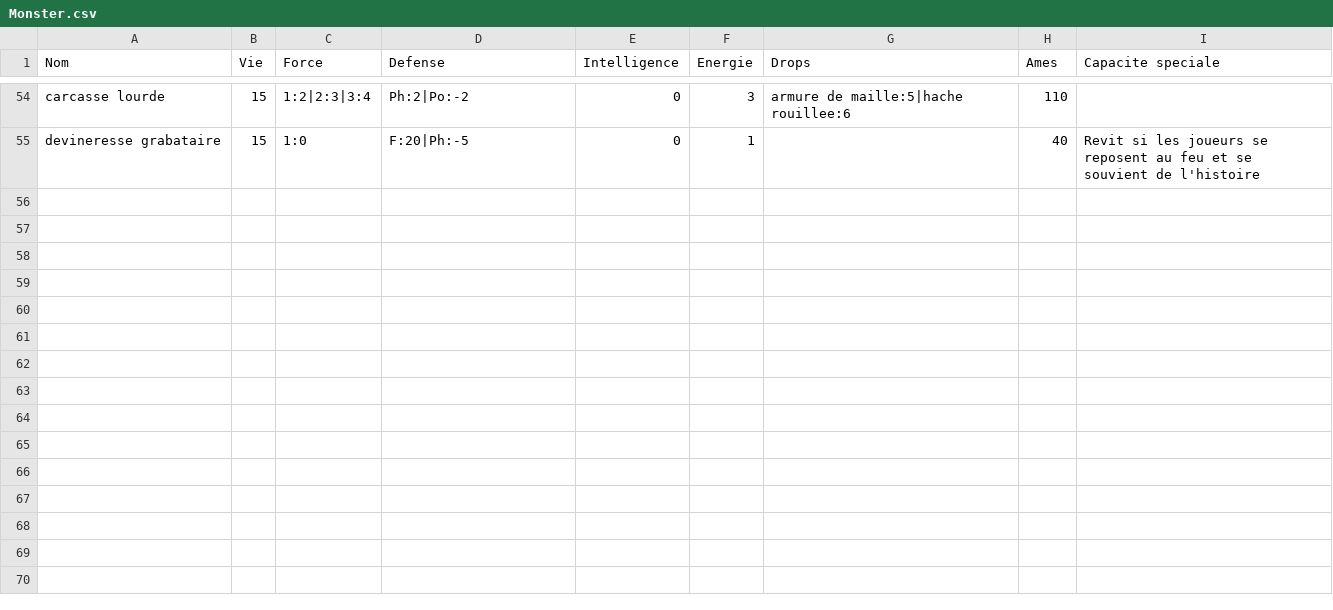
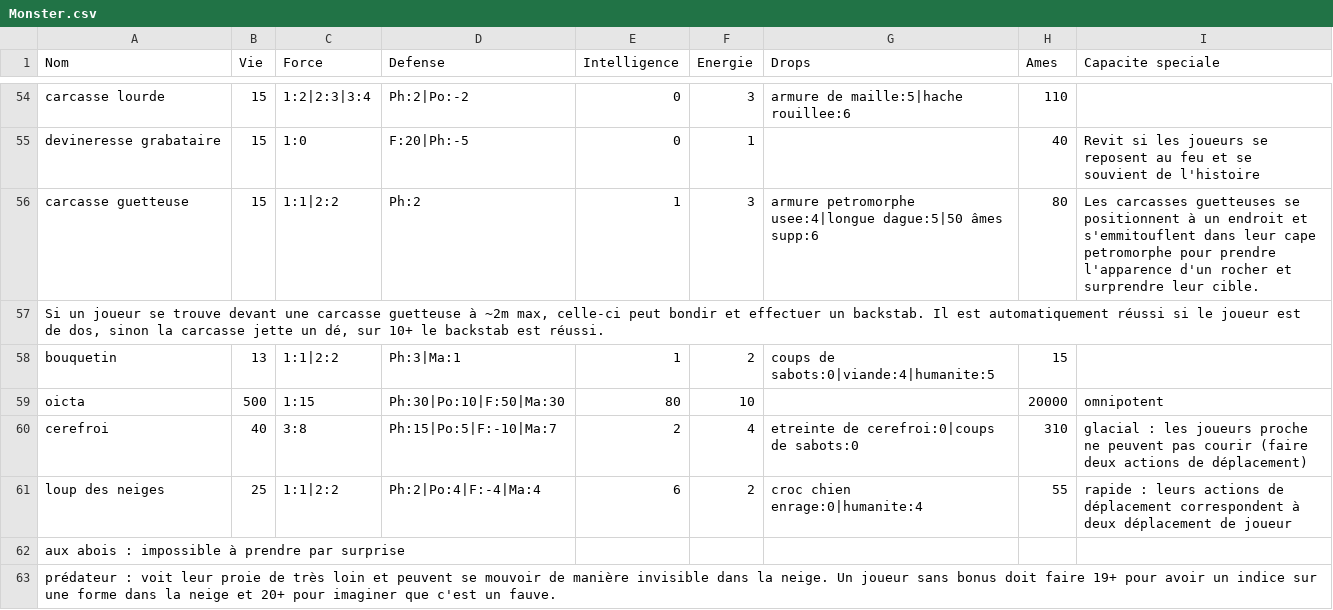
Before and after one commit to EmileLevast/DarkSoulManager, a CSV file: src/jvmMain/resources/Monster.csv, drawn as a sheet; only a part is shown, gaps mark what is left out; the diff names each change by its address in the sheet, - before the commit and + after, or states it on an @@ line.

```diff
--- a/src/jvmMain/resources/Monster.csv
+++ b/src/jvmMain/resources/Monster.csv
+row 56: carcasse guetteuse | 15 | 1:1|2:2 | Ph:2 | 1 | 3 | armure petromorphe usee:4|longue dague:5|50 âmes supp:6 | 80 | Les carcasses guetteuses se positionnent à un endroit et s'emmitouflent dans leur cape petromorphe pour prendre l'apparence d'un rocher et surprendre leur cible.
+row 57: Si un joueur se trouve devant une carcasse guetteuse à ~2m max, celle-ci peut bondir et effectuer un backstab. Il est automatiquement réussi si le joueur est de dos, sinon la carcasse jette un dé, sur 10+ le backstab est réussi.
+row 58: bouquetin | 13 | 1:1|2:2 | Ph:3|Ma:1 | 1 | 2 | coups de sabots:0|viande:4|humanite:5 | 15
+row 59: oicta | 500 | 1:15 | Ph:30|Po:10|F:50|Ma:30 | 80 | 10 |  | 20000 | omnipotent
+row 60: cerefroi | 40 | 3:8 | Ph:15|Po:5|F:-10|Ma:7 | 2 | 4 | etreinte de cerefroi:0|coups de sabots:0 | 310 | glacial : les joueurs proche ne peuvent pas courir (faire deux actions de déplacement)
+row 61: loup des neiges | 25 | 1:1|2:2 | Ph:2|Po:4|F:-4|Ma:4 | 6 | 2 | croc chien enrage:0|humanite:4 | 55 | rapide : leurs actions de déplacement correspondent à deux déplacement de joueur
+row 62: aux abois : impossible à prendre par surprise
+row 63: prédateur : voit leur proie de très loin et peuvent se mouvoir de manière invisible dans la neige. Un joueur sans bonus doit faire 19+ pour avoir un indice sur une forme dans la neige et 20+ pour imaginer que c'est un fauve.
```
Also changed, not shown: src/jvmMain/resources/Arme.csv, src/jvmMain/resources/Armure.csv, 2 other files.
